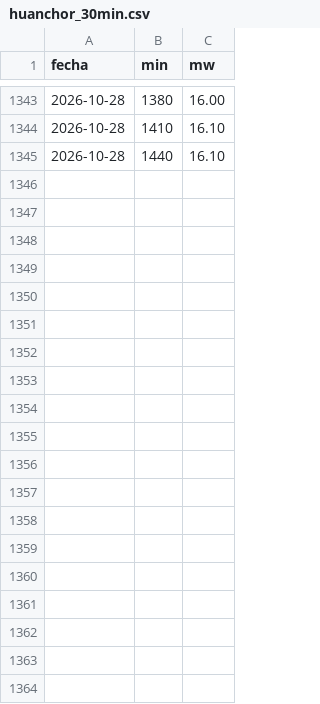
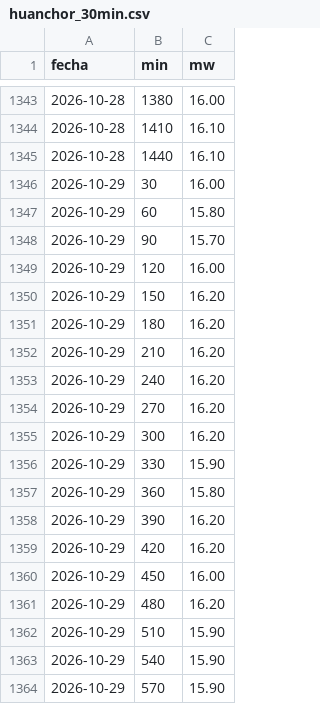
Before and after one commit to giordano1805-lab/Cmg-Rosa, a CSV file: data/huanchor_30min.csv, drawn as a sheet; only a part is shown, gaps mark what is left out; the diff covers the shown part only; the diff names each change by its address in the sheet, - before the commit and + after, or states it on an @@ line.

```diff
--- a/data/huanchor_30min.csv
+++ b/data/huanchor_30min.csv
+row 1346: 2026-10-29 | 30 | 16.00
+row 1347: 2026-10-29 | 60 | 15.80
+row 1348: 2026-10-29 | 90 | 15.70
+row 1349: 2026-10-29 | 120 | 16.00
+row 1350: 2026-10-29 | 150 | 16.20
+row 1351: 2026-10-29 | 180 | 16.20
+row 1352: 2026-10-29 | 210 | 16.20
+row 1353: 2026-10-29 | 240 | 16.20
+row 1354: 2026-10-29 | 270 | 16.20
+row 1355: 2026-10-29 | 300 | 16.20
+row 1356: 2026-10-29 | 330 | 15.90
+row 1357: 2026-10-29 | 360 | 15.80
+row 1358: 2026-10-29 | 390 | 16.20
+row 1359: 2026-10-29 | 420 | 16.20
+row 1360: 2026-10-29 | 450 | 16.00
+row 1361: 2026-10-29 | 480 | 16.20
+row 1362: 2026-10-29 | 510 | 15.90
+row 1363: 2026-10-29 | 540 | 15.90
+row 1364: 2026-10-29 | 570 | 15.90
```
Also changed, not shown: 29 added rows elsewhere in this file, data/cmg.csv, data/demanda_diaria.csv, 23 other files.
